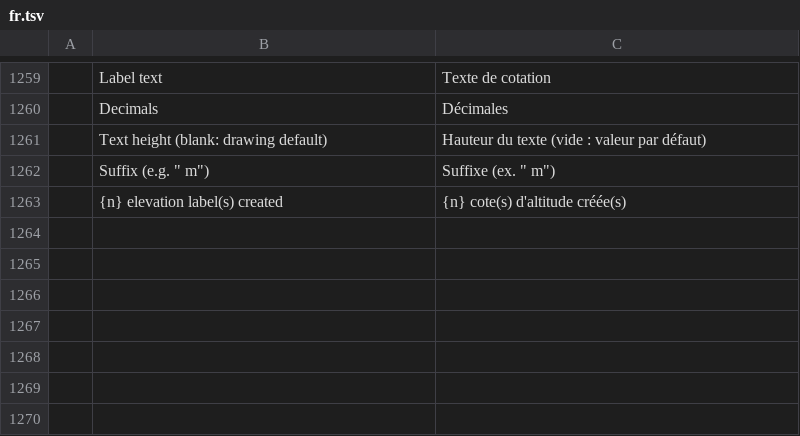
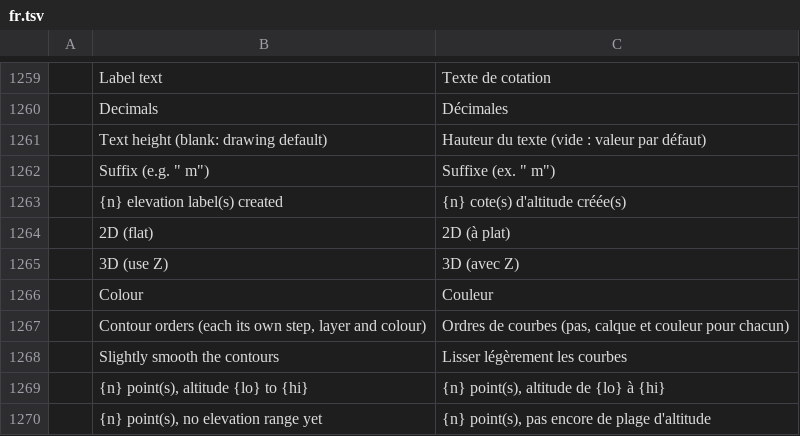
Before and after one commit to zorgglubb/cadcraft, a TSV file: crates/ui-egui/src/i18n/fr.tsv, drawn as a sheet; only a part is shown, gaps mark what is left out; the diff names each change by its address in the sheet, - before the commit and + after, or states it on an @@ line.

```diff
--- a/crates/ui-egui/src/i18n/fr.tsv
+++ b/crates/ui-egui/src/i18n/fr.tsv
+row 1264:  | 2D (flat) | 2D (à plat)
+row 1265:  | 3D (use Z) | 3D (avec Z)
+row 1266:  | Colour | Couleur
+row 1267:  | Contour orders (each its own step, layer and colour) | Ordres de courbes (pas, calque et couleur pour chacun)
+row 1268:  | Slightly smooth the contours | Lisser légèrement les courbes
+row 1269:  | {n} point(s), altitude {lo} to {hi} | {n} point(s), altitude de {lo} à {hi}
+row 1270:  | {n} point(s), no elevation range yet | {n} point(s), pas encore de plage d'altitude
```
Also changed, not shown: crates/ui-egui/src/i18n/uk.tsv, 4 other files.
